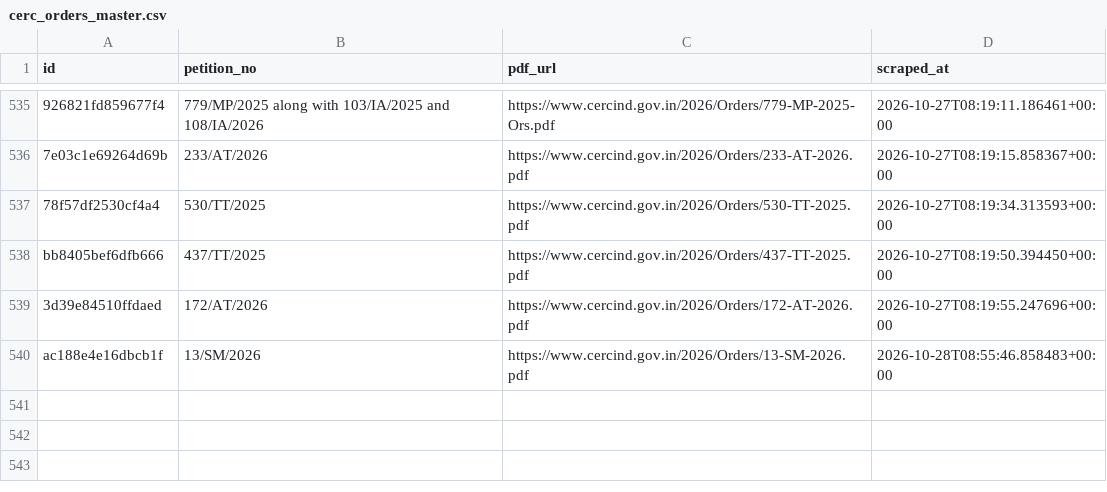
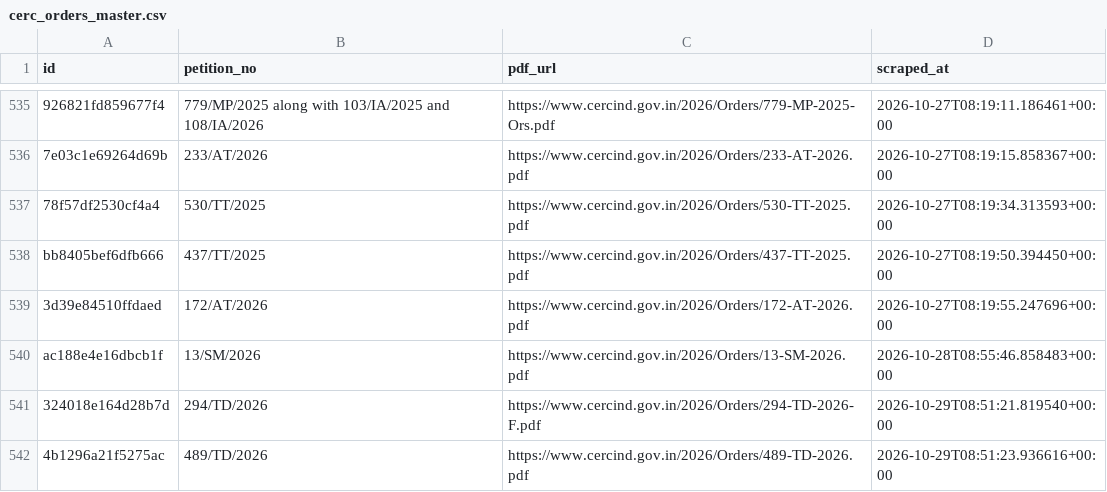
Before and after one commit to anannya-pramank/trilegal-cerc-updates, a CSV file: cerc/cerc_orders_master.csv, drawn as a sheet; only a part is shown, gaps mark what is left out.

```diff
--- a/cerc/cerc_orders_master.csv
+++ b/cerc/cerc_orders_master.csv
@@ -540 +540,3 @@ bb8405bef6dfb666,437/TT/2025,https://www.cercind.gov.in/2026/Orders/437-TT-2025.
 ac188e4e16dbcb1f,13/SM/2026,https://www.cercind.gov.in/2026/Orders/13-SM-2026.pdf,2026-10-28T08:55:46.858483+00:00
+324018e164d28b7d,294/TD/2026,https://www.cercind.gov.in/2026/Orders/294-TD-2026-F.pdf,2026-10-29T08:51:21.819540+00:00
+4b1296a21f5275ac,489/TD/2026,https://www.cercind.gov.in/2026/Orders/489-TD-2026.pdf,2026-10-29T08:51:23.936616+00:00
```
Also changed, not shown: 2 other files.
